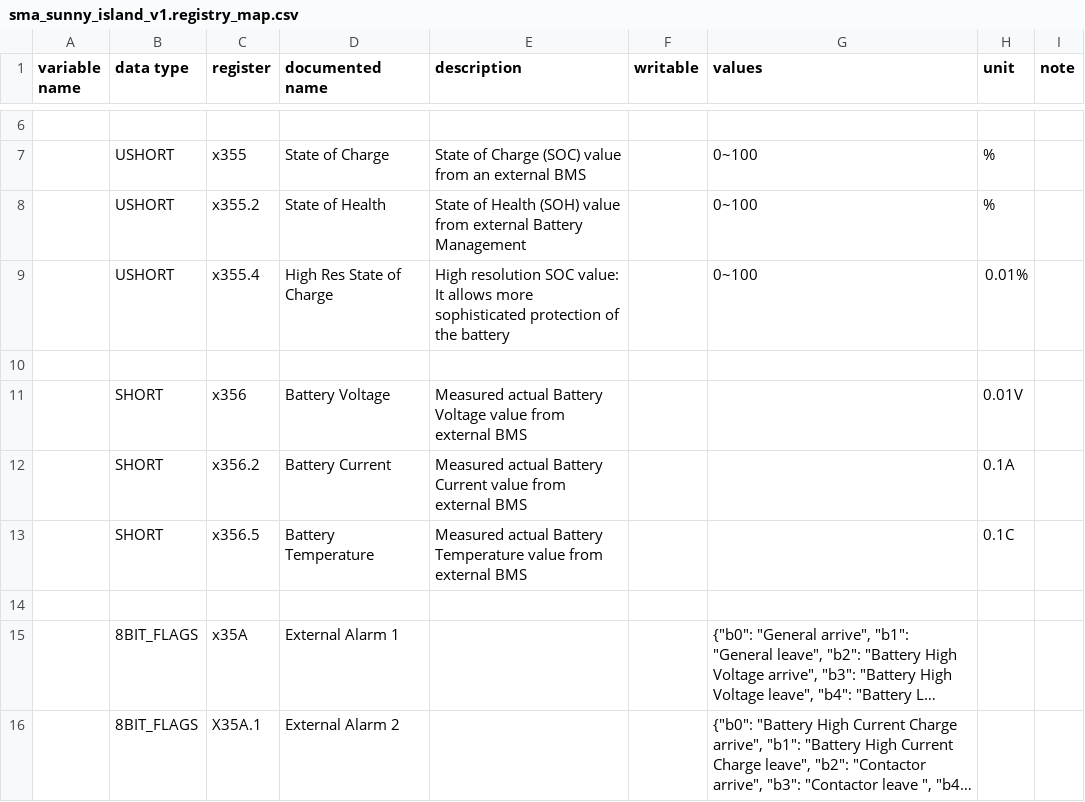
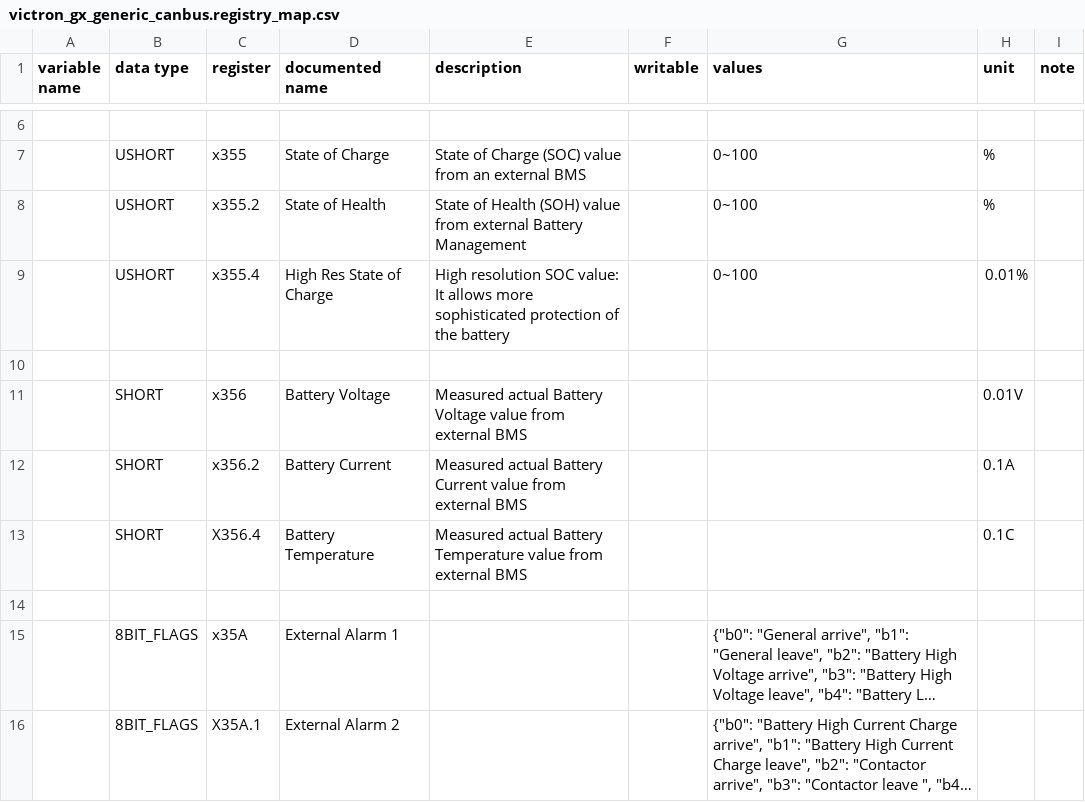
Before and after one commit to yNosGR/PythonProtocolGateway, a CSV file: protocols/victron/victron_gx_generic_canbus.registry_map.csv (was protocols/sma/sma_sunny_island_v1.registry_map.csv), drawn as a sheet; only a part is shown, gaps mark what is left out; long unchanged cells end in …; the diff covers the shown part only.

```diff
--- a/protocols/sma/sma_sunny_island_v1.registry_map.csv
+++ b/protocols/victron/victron_gx_generic_canbus.registry_map.csv
@@ -12,3 +12,3 @@ variable name,data type,register,documented name,description,writable,values,uni
 ,SHORT,x356.2,Battery Current,Measured actual Battery Current value from external BMS ,,,0.1A,
-,SHORT,x356.5,Battery Temperature,Measured actual Battery Temperature value from external BMS ,,,0.1C,
+,SHORT,X356.4,Battery Temperature,Measured actual Battery Temperature value from external BMS ,,,0.1C,
 ,,,,,,,,
```
Also changed, not shown: 32 added rows elsewhere in this file, 1 other file.
